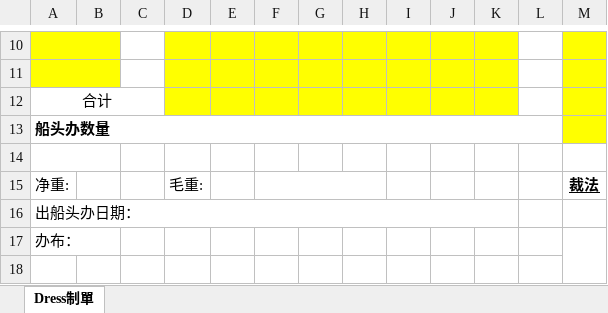
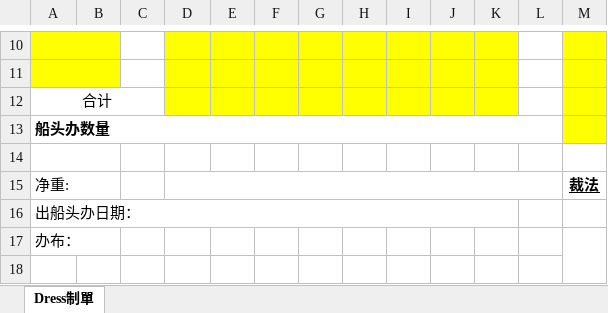
Before and after one commit to cntam/highablePrint, an Excel workbook: template/productp1.xlsx, sheet Dress制單, drawn as a sheet; only a part is shown, gaps mark what is left out; values as stored, in another font and other column widths than the file's, no borders; charts and pictures not drawn; the diff names each change by its address in the sheet, - before the commit and + after, or states it on an @@ line.

```diff
--- a/template/productp1.xlsx (sheet Dress制單)
+++ b/template/productp1.xlsx (sheet Dress制單)
+A15:B15 merged
-D15: 毛重:
+D15: (empty)
+D15:L15 merged
-F15:H15 merged
```
Also changed, not shown: 11 other files.
